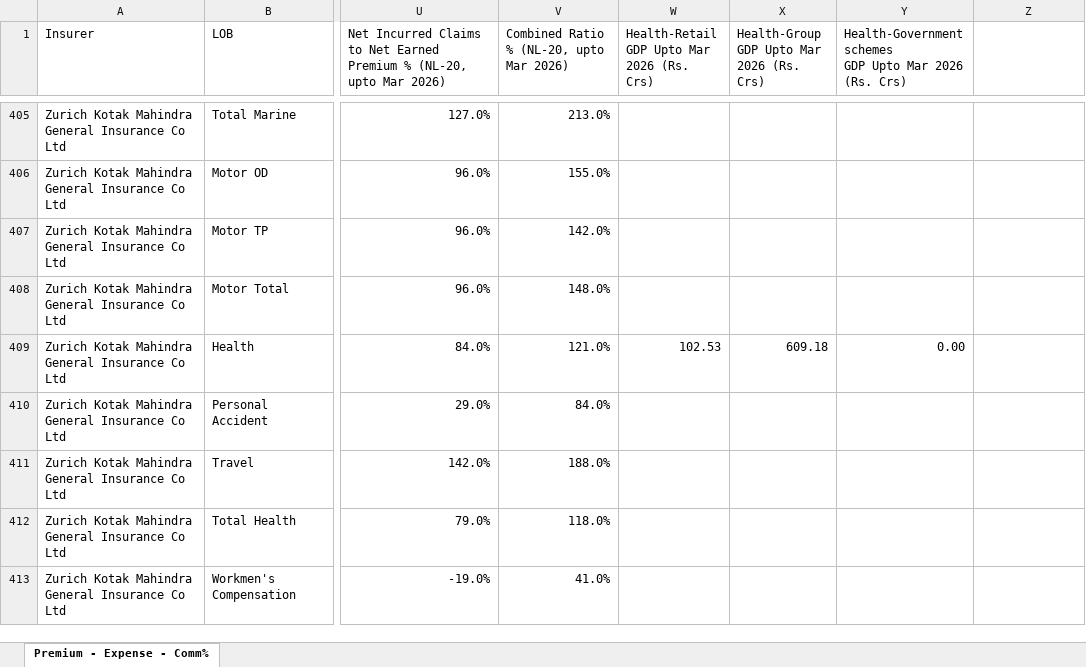
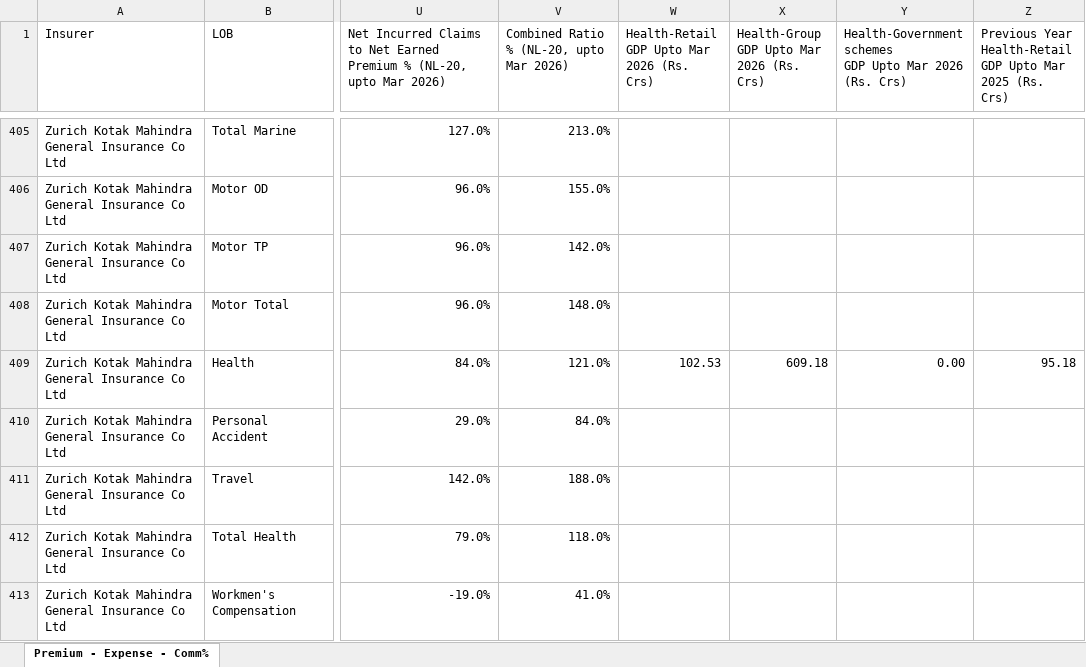
Before and after one commit to shivanshusharma-hub/NL_20, an Excel workbook: EOM 25-26 (Premium-Exp-Comm) with NL20 Ratios.xlsx, sheet Premium - Expense - Comm%, drawn as a sheet; only a part is shown, gaps mark what is left out; values as stored, in another font and other column widths than the file's, no cell formats; ↵ is a line break in a cell; the diff covers the shown part only; the diff names each change by its address in the sheet, - before the commit and + after, or states it on an @@ line.

Commit message:
Add Previous Year Health-Retail GDP column (Rs. Crs) on Health row in both EOM files

```diff
--- a/EOM 25-26 (Premium-Exp-Comm) with NL20 Ratios.xlsx (sheet Premium - Expense - Comm%)
+++ b/EOM 25-26 (Premium-Exp-Comm) with NL20 Ratios.xlsx (sheet Premium - Expense - Comm%)
-Z1: (empty)
+Z1: Previous Year Health-Retail ↵ GDP Upto Mar 2025 (Rs. Crs)
-Z409: (empty)
+Z409: 95.18
```
Also changed, not shown: 20 edited cells elsewhere in this sheet, cell formats, SAHI/EOM 25-26 SAHI with NL20 Ratios.xlsx, 1 other file.
